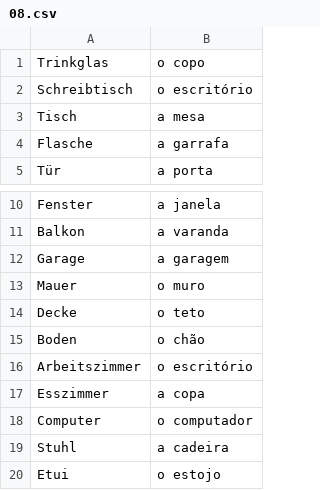
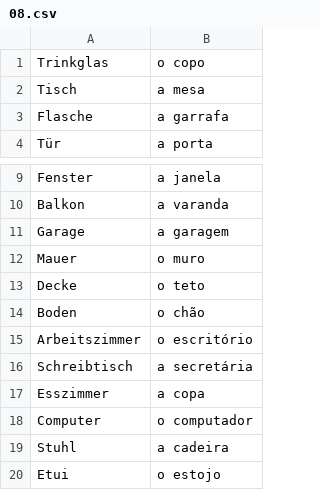
Before and after one commit to michael-hartmann/portuguese, a CSV file: 08.csv, drawn as a sheet; only a part is shown, gaps mark what is left out.

Commit message:
fix wrong word

```diff
--- a/08.csv
+++ b/08.csv
@@ -1,3 +1,2 @@
 Trinkglas; o copo
-Schreibtisch; o escritório
 Tisch; a mesa
@@ -16,2 +15,3 @@ Boden; o chão
 Arbeitszimmer; o escritório
+Schreibtisch; a secretária
 Esszimmer; a copa
```
